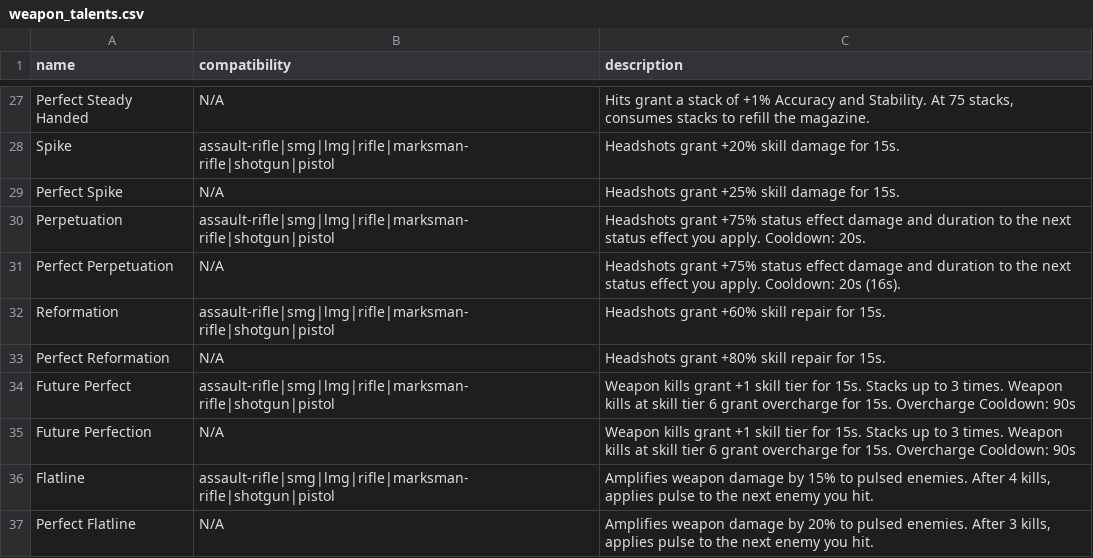
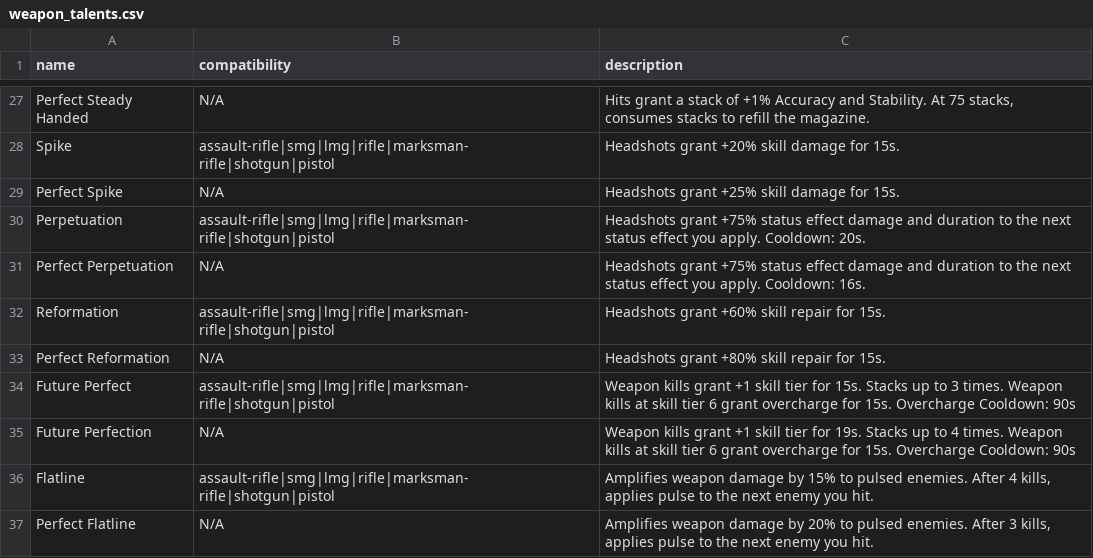
Before and after one commit to div2hub/data, a CSV file: weapons/weapon_talents.csv, drawn as a sheet; only a part is shown, gaps mark what is left out; the diff covers the shown part only.

Commit message:
Talent descriptions: split base/perfect parens schema into per-variant text
Both gear_talents.csv and weapon_talents.csv had (some/many) rows where
base and perfect variants shared a single description string carrying
the perfect override in parens — e.g. "Stacks up to 20 (24) times" with
both rows. After this commit each variant has its own description with
its own values inline; no parens-encoded overrides remain.

Done in two passes: an automated strip via scripts/strip-perfect-parens.py
(in the parent repo) to substitute all numeric parens-form value diffs,
followed by a hand pass to fix non-numeric markers ("doubled (tripled)"),
units that were missing on the perfect side ("(15)" vs "(15m)"), and
similar authoring inconsistencies the script couldn't reliably guess at.

```diff
--- a/weapons/weapon_talents.csv
+++ b/weapons/weapon_talents.csv
@@ -30,3 +30,3 @@ Perfect Spike,N/A,Headshots grant +25% skill damage for 15s.
 Perpetuation,assault-rifle|smg|lmg|rifle|marksman-rifle|shotgun|pistol,Headshots grant +75% status effect damage and duration to the next status effect you apply. Cooldown: 20s.
-Perfect Perpetuation,N/A,Headshots grant +75% status effect damage and duration to the next status effect you apply. Cooldown: 20s (16s).
+Perfect Perpetuation,N/A,Headshots grant +75% status effect damage and duration to the next status effect you apply. Cooldown: 16s.
 Reformation,assault-rifle|smg|lmg|rifle|marksman-rifle|shotgun|pistol,Headshots grant +60% skill repair for 15s.
@@ -34,3 +34,3 @@ Perfect Reformation,N/A,Headshots grant +80% skill repair for 15s.
 Future Perfect,assault-rifle|smg|lmg|rifle|marksman-rifle|shotgun|pistol,Weapon kills grant +1 skill tier for 15s. Stacks up to 3 times. Weapon kills at skill tier 6 grant overcharge for 15s. Overcharge Cooldown: 90s
-Future Perfection,N/A,Weapon kills grant +1 skill tier for 15s. Stacks up to 3 times. Weapon kills at skill tier 6 grant overcharge for 15s. Overcharge Cooldown: 90s
+Future Perfection,N/A,Weapon kills grant +1 skill tier for 19s. Stacks up to 4 times. Weapon kills at skill tier 6 grant overcharge for 15s. Overcharge Cooldown: 90s
 Flatline,assault-rifle|smg|lmg|rifle|marksman-rifle|shotgun|pistol,"Amplifies weapon damage by 15% to pulsed enemies. After 4 kills, applies pulse to the next enemy you hit."
```
Also changed, not shown: 13 edited cells elsewhere in this file, gear/gear_talents.csv.
